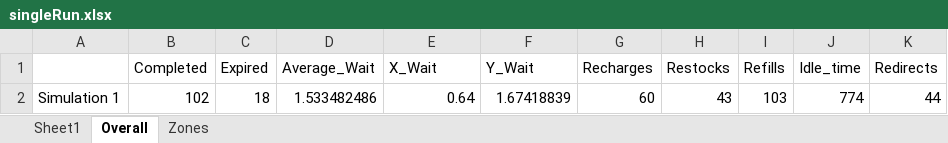
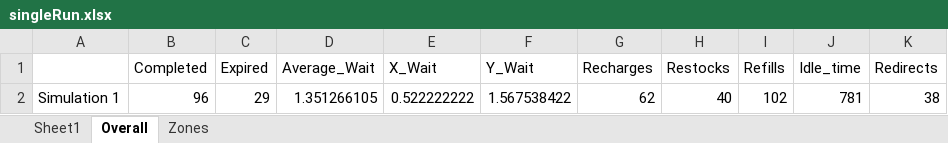
Before and after one commit to JonathanCLarson/SMART_UAV_disaster_algorithm_1, an Excel workbook: Current_Workspace/singleRun.xlsx, sheet Overall, drawn as a sheet; values as stored, in another font and other column widths than the file's, no borders; removed rows and columns are numbered as before the commit, all else as after; the diff names each change by its address in the sheet, - before the commit and + after, or states it on an @@ line.

```diff
--- a/Current_Workspace/singleRun.xlsx (sheet Overall)
+++ b/Current_Workspace/singleRun.xlsx (sheet Overall)
-row 2: Simulation 1 | 102 | 18 | 1.533482486 | 0.64 | 1.67418839 | 60 | 43 | 103 | 774 | 44
+row 2: Simulation 1 | 96 | 29 | 1.351266105 | 0.522222222 | 1.567538422 | 62 | 40 | 102 | 781 | 38
```
Also changed, not shown: sheet Zones, Current_Workspace/2UAV.xlsx, Simulation_Code_1/Display Simulation/simulationResult.xlsx, 6 other files.
